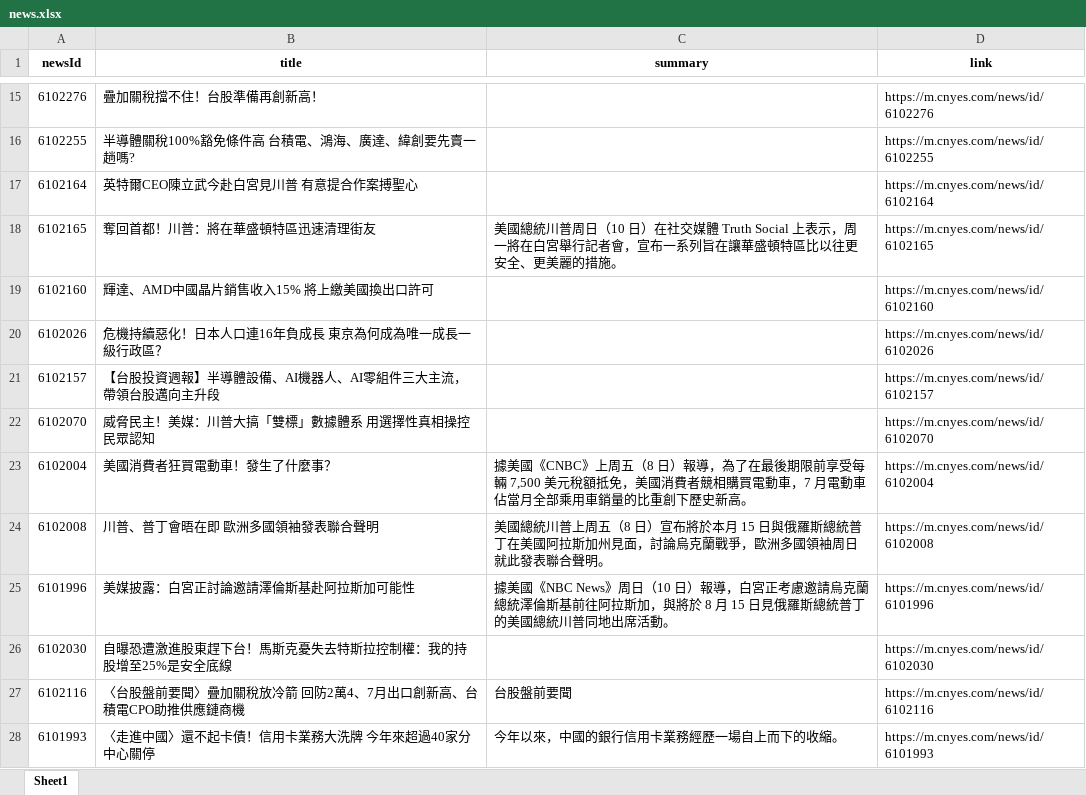
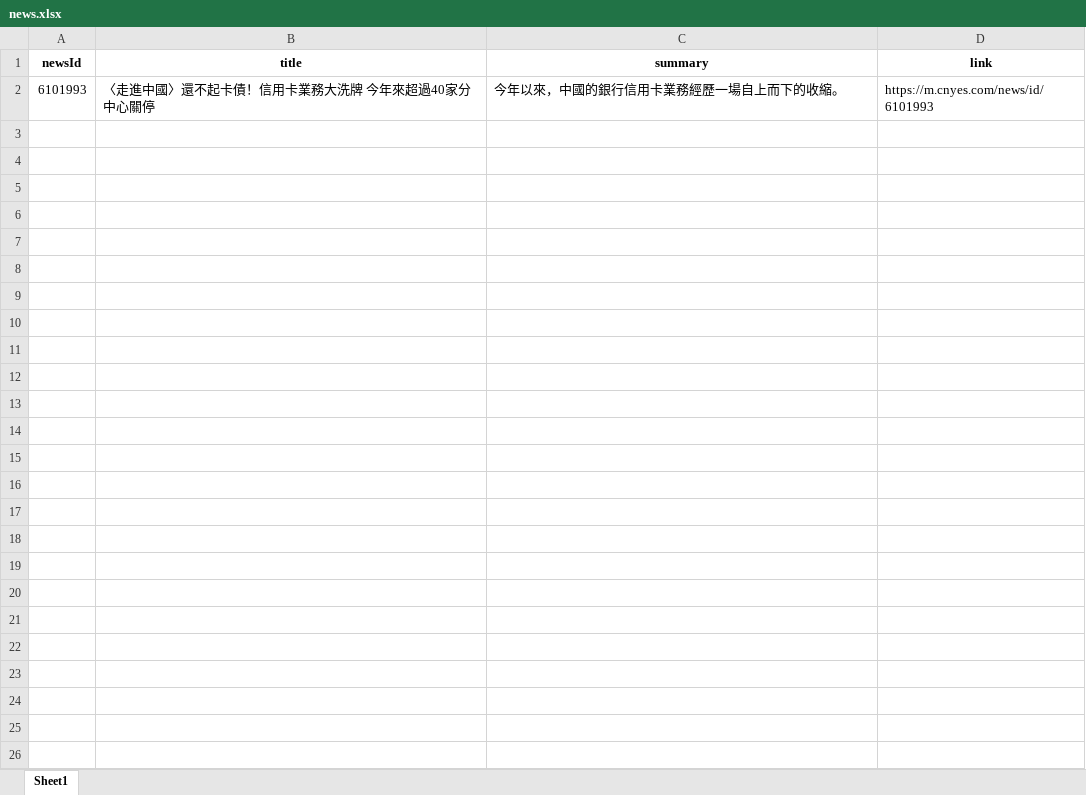
Before and after one commit to Joy0130/Github_Actions, an Excel workbook: news.xlsx, sheet Sheet1, drawn as a sheet; only a part is shown, gaps mark what is left out; values as stored, in another font and other column widths than the file's, no borders; the diff covers the shown part only; the diff names each change by its address in the sheet, - before the commit and + after, or states it on an @@ line.

Commit message:
Update news data

```diff
--- a/news.xlsx (sheet Sheet1)
+++ b/news.xlsx (sheet Sheet1)
-row 15: 6102276 | 疊加關稅擋不住！台股準備再創新高！ |  | https://m.cnyes.com/news/id/6102276
-row 16: 6102255 | 半導體關稅100%豁免條件高 台積電、鴻海、廣達、緯創要先賣一趟嗎? |  | https://m.cnyes.com/news/id/6102255
-row 17: 6102164 | 英特爾CEO陳立武今赴白宮見川普 有意提合作案搏聖心 |  | https://m.cnyes.com/news/id/6102164
-row 18: 6102165 | 奪回首都！川普：將在華盛頓特區迅速清理街友 | 美國總統川普周日（10 日）在社交媒體 Truth Social 上表示，周一將在白宮舉行記者會，宣布一系列旨在讓華盛頓特區比以往更安全、更美麗的措施。 | https://m.cnyes.com/news/id/6102165
-row 19: 6102160 | 輝達、AMD中國晶片銷售收入15% 將上繳美國換出口許可 |  | https://m.cnyes.com/news/id/6102160
-row 20: 6102026 | 危機持續惡化！日本人口連16年負成長 東京為何成為唯一成長一級行政區？ |  | https://m.cnyes.com/news/id/6102026
-row 21: 6102157 | 【台股投資週報】半導體設備、AI機器人、AI零組件三大主流，帶領台股邁向主升段 |  | https://m.cnyes.com/news/id/6102157
-row 22: 6102070 | 威脅民主！美媒：川普大搞「雙標」數據體系 用選擇性真相操控民眾認知 |  | https://m.cnyes.com/news/id/6102070
-row 23: 6102004 | 美國消費者狂買電動車！發生了什麼事？ | 據美國《CNBC》上周五（8 日）報導，為了在最後期限前享受每輛 7,500 美元稅額抵免，美國消費者競相購買電動車，7 月電動車佔當月全部乘用車銷量的比重創下歷史新高。 | https://m.cnyes.com/news/id/6102004
-row 24: 6102008 | 川普、普丁會晤在即 歐洲多國領袖發表聯合聲明 | 美國總統川普上周五（8 日）宣布將於本月 15 日與俄羅斯總統普丁在美國阿拉斯加州見面，討論烏克蘭戰爭，歐洲多國領袖周日就此發表聯合聲明。 | https://m.cnyes.com/news/id/6102008
-row 25: 6101996 | 美媒披露：白宮正討論邀請澤倫斯基赴阿拉斯加可能性 | 據美國《NBC News》周日（10 日）報導，白宮正考慮邀請烏克蘭總統澤倫斯基前往阿拉斯加，與將於 8 月 15 日見俄羅斯總統普丁的美國總統川普同地出席活動。 | https://m.cnyes.com/news/id/6101996
-row 26: 6102030 | 自曝恐遭激進股東趕下台！馬斯克憂失去特斯拉控制權：我的持股增至25%是安全底線 |  | https://m.cnyes.com/news/id/6102030
-row 27: 6102116 | 〈台股盤前要聞〉疊加關稅放冷箭 回防2萬4、7月出口創新高、台積電CPO助推供應鏈商機 | 台股盤前要聞 | https://m.cnyes.com/news/id/6102116
```
Also changed, not shown: 13 removed rows elsewhere in this sheet, 1 other file.
